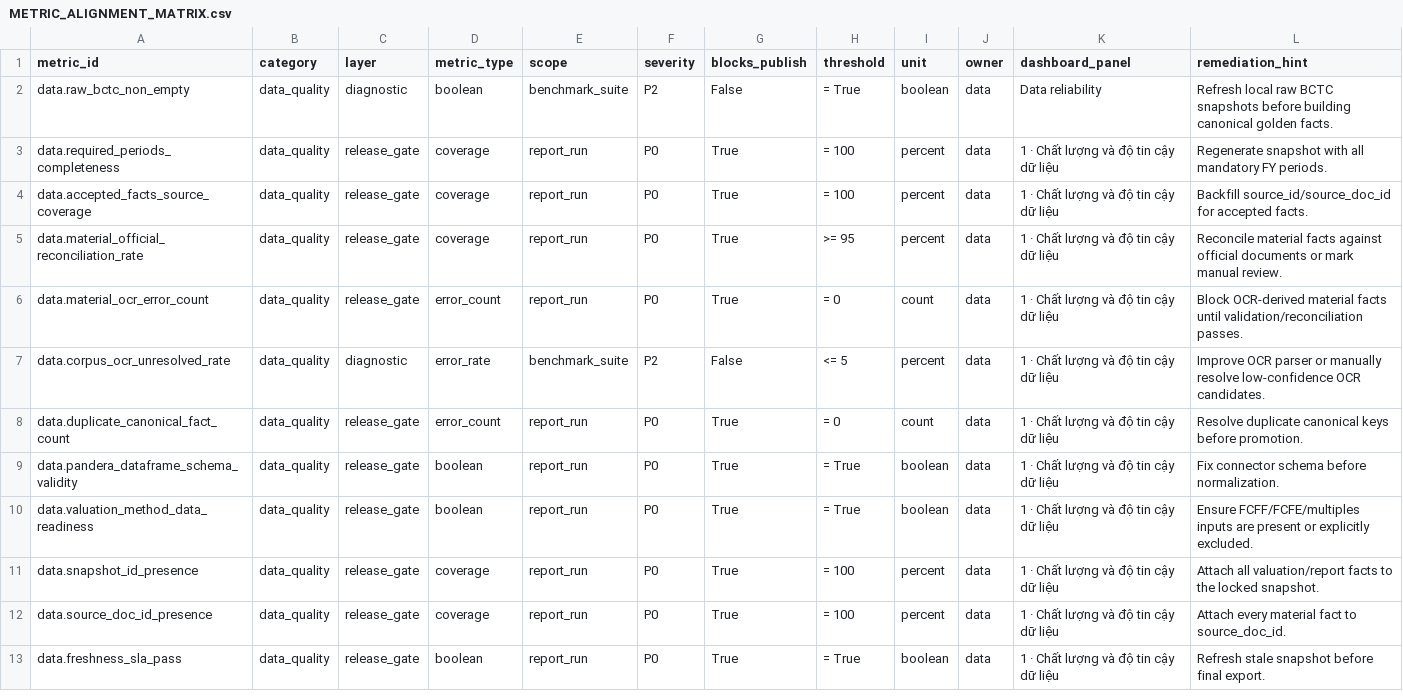
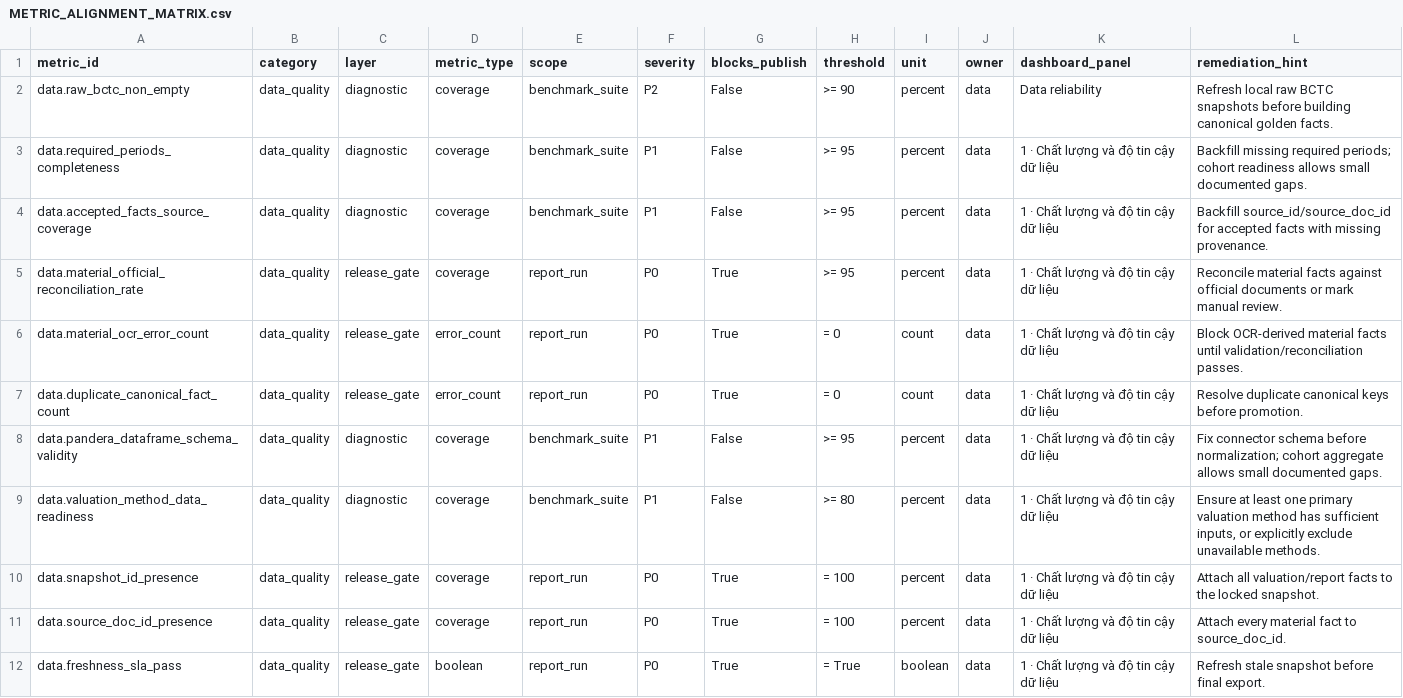
Before and after one commit to haubelerche/equity-research-system, a CSV file: config/benchmarks/00_overview/METRIC_ALIGNMENT_MATRIX.csv, drawn as a sheet; only a part is shown; removed rows and columns are numbered as before the commit, all else as after; the diff names each change by its address in the sheet, - before the commit and + after, or states it on an @@ line.

Commit message:
chore: eval/benchmark + OCR-reconciliation updates and frontend eval dashboard
Working-tree edits (operator-authored): runtime_evaluators OCR-reconciliation parsing,
pdf_extractor / auto_ingest tweaks, config/benchmarks updates, financial metric
dictionary, run_benchmark_suite, and frontend eval-dashboard / reports components.

```diff
--- a/config/benchmarks/00_overview/METRIC_ALIGNMENT_MATRIX.csv
+++ b/config/benchmarks/00_overview/METRIC_ALIGNMENT_MATRIX.csv
-D2 (metric_type): boolean
+D2 (metric_type): coverage
-H2 (threshold): = True
+H2 (threshold): >= 90
-I2 (unit): boolean
+I2 (unit): percent
-C3:C4 (layer): release_gate
+C3:C4 (layer): diagnostic
-E3:E4 (scope): report_run
+E3:E4 (scope): benchmark_suite
-F3:F4 (severity): P0
+F3:F4 (severity): P1
-G3:G4 (blocks_publish): True
+G3:G4 (blocks_publish): False
-H3:H4 (threshold): = 100
+H3:H4 (threshold): >= 95
-L3 (remediation_hint): Regenerate snapshot with all mandatory FY periods.
+L3 (remediation_hint): Backfill missing required periods; cohort readiness allows small documented gaps.
-L4 (remediation_hint): …for accepted facts.
+L4 (remediation_hint): …for accepted facts with missing provenance.
-row 7: data.corpus_ocr_unresolved_rate | data_quality | diagnostic | error_rate | benchmark_suite | P2 | False | <= 5 | percent | data | 1 · Chất lượng và độ tin cậy dữ liệu | Improve OCR parser or manually resolve low-confidence OCR candidates.
-C8:C9 (layer): release_gate
+C8:C9 (layer): diagnostic
-D8:D9 (metric_type): boolean
+D8:D9 (metric_type): coverage
-E8:E9 (scope): report_run
+E8:E9 (scope): benchmark_suite
-F8:F9 (severity): P0
+F8:F9 (severity): P1
-G8:G9 (blocks_publish): True
+G8:G9 (blocks_publish): False
-H8 (threshold): = True
+H8 (threshold): >= 95
-I8:I9 (unit): boolean
+I8:I9 (unit): percent
-L8 (remediation_hint): …schema before normalization.
+L8 (remediation_hint): …schema before normalization; cohort aggregate allows small documented gaps.
-H9 (threshold): = True
+H9 (threshold): >= 80
-L9 (remediation_hint): Ensure FCFF/FCFE/multiples inputs are present or explicitly excluded.
+L9 (remediation_hint): Ensure at least one primary valuation method has sufficient inputs, or explicitly exclude unavailable methods.
```
Also changed, not shown: config/benchmarks/shared/golden_financials/DHG.csv, 22 other files.
